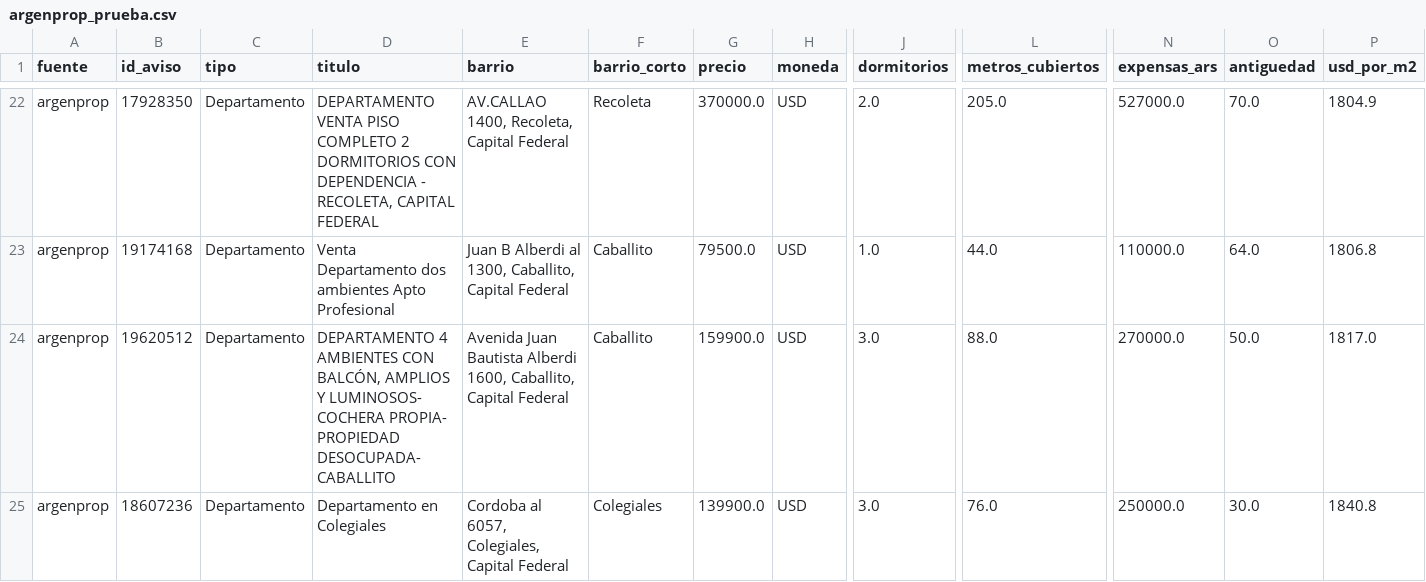
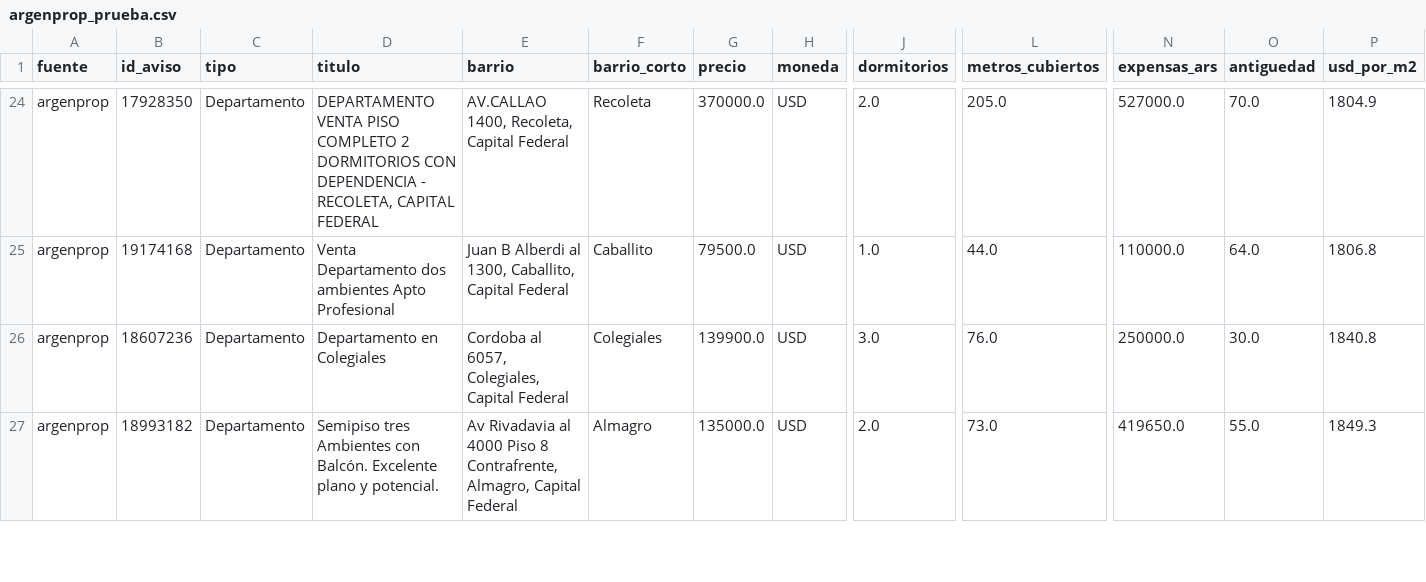
Before and after one commit to nicolaskank-arch/buscador-propiedades-caba, a CSV file: argenprop_prueba.csv, drawn as a sheet; only a part is shown, gaps mark what is left out; removed rows and columns are numbered as before the commit, all else as after; rows hold the shown columns only; the diff covers the shown part only; the diff names each change by its address in the sheet, - before the commit and + after, or states it on an @@ line.

```diff
--- a/argenprop_prueba.csv
+++ b/argenprop_prueba.csv
-row 24: argenprop | 19620512 | Departamento | DEPARTAMENTO 4 AMBIENTES CON BALCÓN, AMPLIOS Y LUMINOSOS- COCHERA PROPIA- PROPIEDAD DESOCUPADA- CABALLITO | Avenida Juan Bautista Alberdi 1600, Caballito, Capital Federal | Caballito | 159900.0 | USD | 3.0 | 88.0 | 270000.0 | 50.0 | 1817.0
+row 27: argenprop | 18993182 | Departamento | Semipiso tres Ambientes con Balcón. Excelente plano y potencial. | Av Rivadavia al 4000 Piso 8 Contrafrente, Almagro, Capital Federal | Almagro | 135000.0 | USD | 2.0 | 73.0 | 419650.0 | 55.0 | 1849.3
```
Also changed, not shown: 5 added rows, 1 removed row and 3 edited cells elsewhere in this file, argenprop_prueba_todas.csv.
